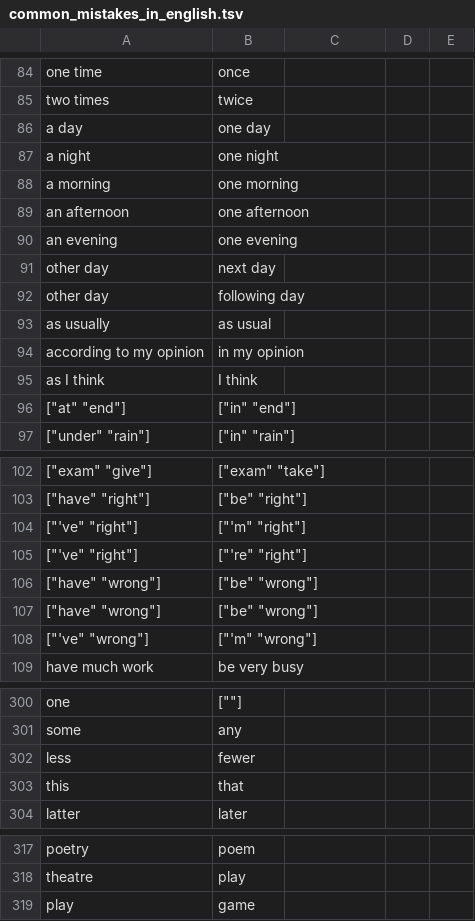
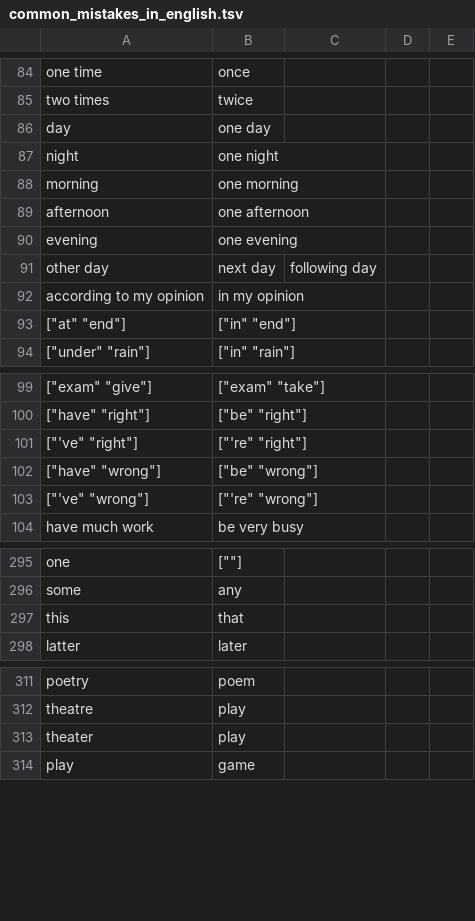
Before and after one commit to saladoperation/spike-kubernetes, a TSV file: resources/confusions/directed/common_mistakes_in_english.tsv, drawn as a sheet; only a part is shown, gaps mark what is left out; removed rows and columns are numbered as before the commit, all else as after; the diff names each change by its address in the sheet, - before the commit and + after, or states it on an @@ line.

Commit message:
Update collins_common_errors_in_english

```diff
--- a/resources/confusions/directed/common_mistakes_in_english.tsv
+++ b/resources/confusions/directed/common_mistakes_in_english.tsv
-A86: a day
+A86: day
-A87: a night
+A87: night
-A88: a morning
+A88: morning
-A89: an afternoon
+A89: afternoon
-A90: an evening
+A90: evening
-C91: (empty)
+C91: following day
-row 92: other day | following day
-row 93: as usually | as usual
-row 95: as I think | I think
-row 104: ["'ve" "right"] | ["'m" "right"]
-row 107: ["have" "wrong"] | ["be" "wrong"]
-B103: ["'m" "wrong"]
+B103: ["'re" "wrong"]
-row 302: less | fewer
+row 313: theater | play
```
Also changed, not shown: resources/confusions/directed/collins_common_errors_in_english.tsv, resources/confusions/directed/common_errors_in_english.tsv, 1 other file.
